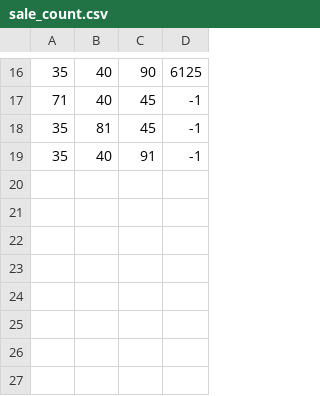
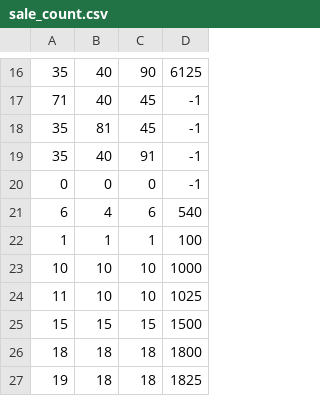
Before and after one commit to OmegaZhou/JavaClassTestTool, a CSV file: TestClass/佣金问题/sale_count.csv, drawn as a sheet; only a part is shown, gaps mark what is left out.

```diff
--- a/TestClass/佣金问题/sale_count.csv
+++ b/TestClass/佣金问题/sale_count.csv
@@ -19 +19,9 @@
 35	40	91	-1
+0	0	0	-1
+6	4	6	540
+1	1	1	100
+10	10	10	1000
+11	10	10	1025
+15	15	15	1500
+18	18	18	1800
+19	18	18	1825
```
Also changed, not shown: TestClass/佣金问题/Brokerage.csv, 5 other files.
